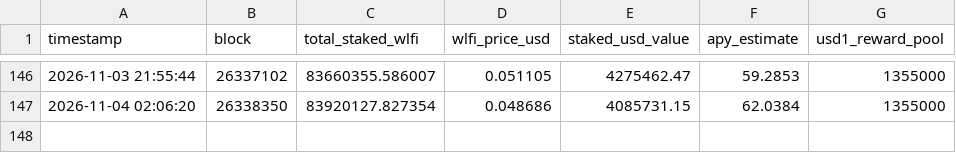
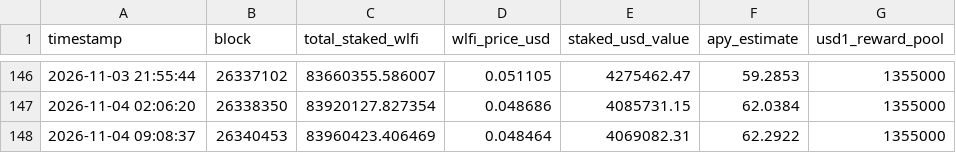
Before and after one commit to lm317asdf-alt/wlfi-staking-monitor, a CSV file: staking_history.csv, drawn as a sheet; only a part is shown, gaps mark what is left out; the diff names each change by its address in the sheet, - before the commit and + after, or states it on an @@ line.

```diff
--- a/staking_history.csv
+++ b/staking_history.csv
+row 148: 2026-11-04 09:08:37 | 26340453 | 83960423.406469 | 0.048464 | 4069082.31 | 62.2922 | 1355000
```
Also changed, not shown: 1 other file.
